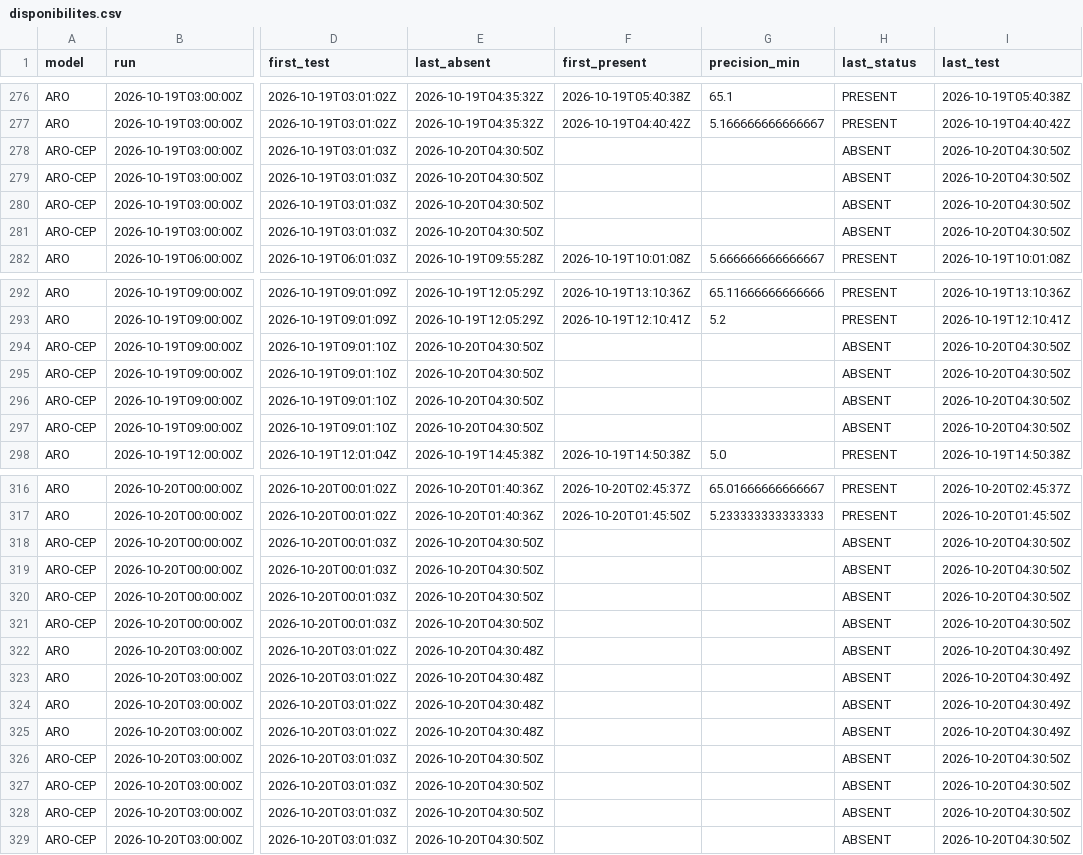
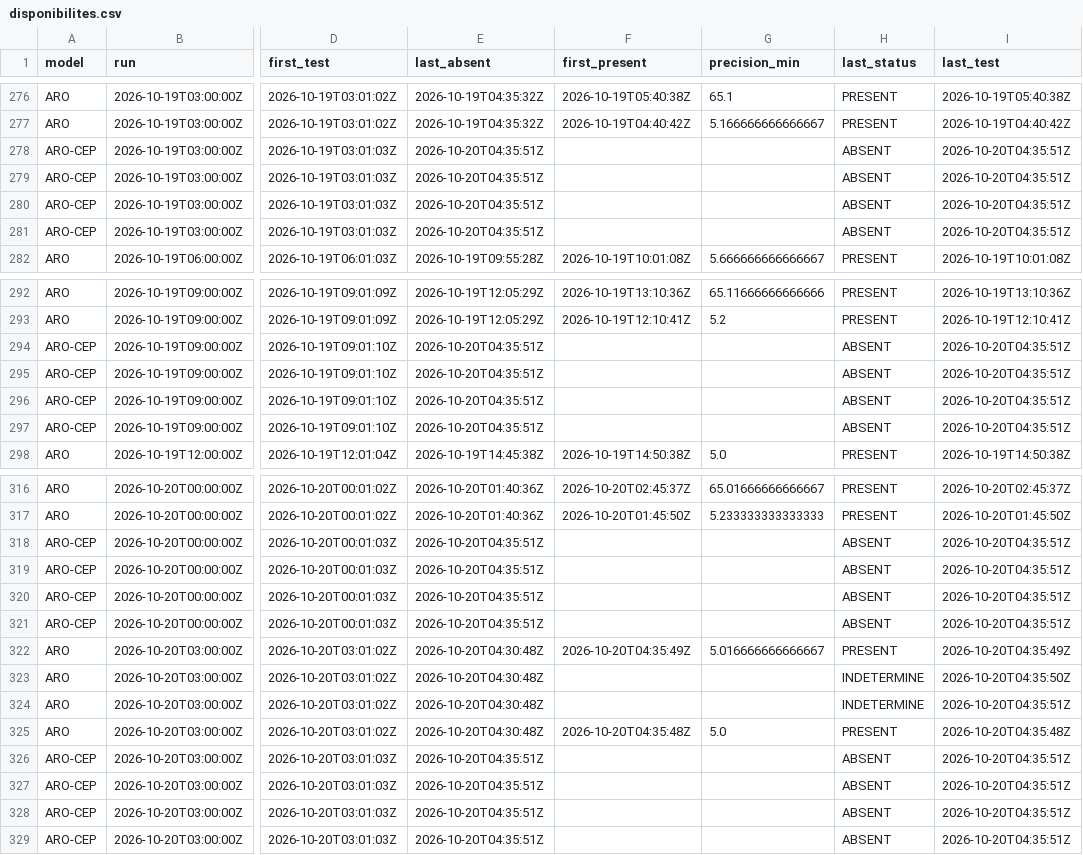
Before and after one commit to Shiliguri/disponibilite-modeles, a CSV file: data/disponibilites.csv, drawn as a sheet; only a part is shown, gaps mark what is left out; the diff names each change by its address in the sheet, - before the commit and + after, or states it on an @@ line.

```diff
--- a/data/disponibilites.csv
+++ b/data/disponibilites.csv
-E278:E281 (last_absent): 2026-10-20T04:30:50Z
+E278:E281 (last_absent): 2026-10-20T04:35:51Z
-I278:I281 (last_test): 2026-10-20T04:30:50Z
+I278:I281 (last_test): 2026-10-20T04:35:51Z
-E294:E297 (last_absent): 2026-10-20T04:30:50Z
+E294:E297 (last_absent): 2026-10-20T04:35:51Z
-I294:I297 (last_test): 2026-10-20T04:30:50Z
+I294:I297 (last_test): 2026-10-20T04:35:51Z
-E318:E321 (last_absent): 2026-10-20T04:30:50Z
+E318:E321 (last_absent): 2026-10-20T04:35:51Z
-I318:I321 (last_test): 2026-10-20T04:30:50Z
+I318:I321 (last_test): 2026-10-20T04:35:51Z
-F322 (first_present): (empty)
+F322 (first_present): 2026-10-20T04:35:49Z
-G322 (precision_min): (empty)
+G322 (precision_min): 5.016666666666667
-H322 (last_status): ABSENT
+H322 (last_status): PRESENT
-I322 (last_test): 2026-10-20T04:30:49Z
+I322 (last_test): 2026-10-20T04:35:49Z
-H323:H324 (last_status): ABSENT
+H323:H324 (last_status): INDETERMINE
-I323 (last_test): 2026-10-20T04:30:49Z
+I323 (last_test): 2026-10-20T04:35:50Z
-I324 (last_test): 2026-10-20T04:30:49Z
+I324 (last_test): 2026-10-20T04:35:51Z
-F325 (first_present): (empty)
+F325 (first_present): 2026-10-20T04:35:48Z
-G325 (precision_min): (empty)
+G325 (precision_min): 5.0
-H325 (last_status): ABSENT
+H325 (last_status): PRESENT
-I325 (last_test): 2026-10-20T04:30:49Z
+I325 (last_test): 2026-10-20T04:35:48Z
-E326:E329 (last_absent): 2026-10-20T04:30:50Z
+E326:E329 (last_absent): 2026-10-20T04:35:51Z
-I326:I329 (last_test): 2026-10-20T04:30:50Z
+I326:I329 (last_test): 2026-10-20T04:35:51Z
```
Also changed, not shown: data/tests_2026-10-20.csv, 2 other files.
